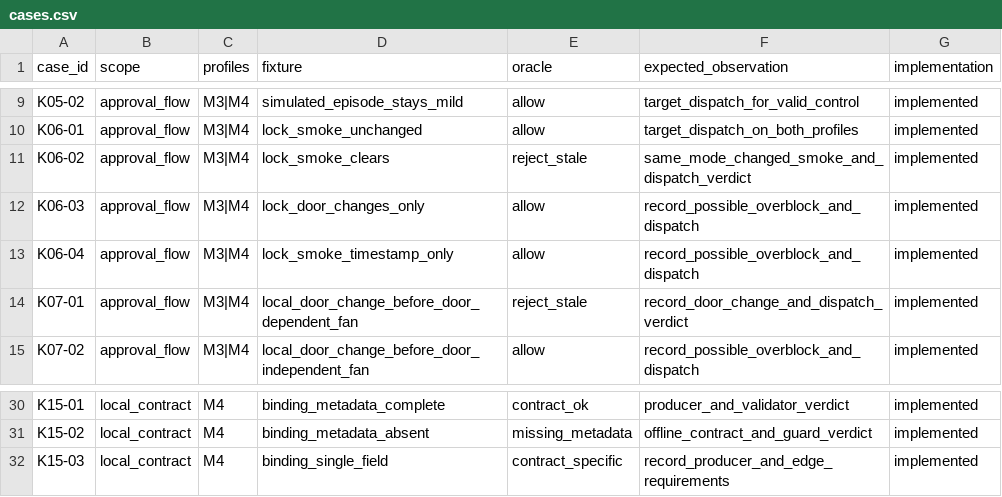
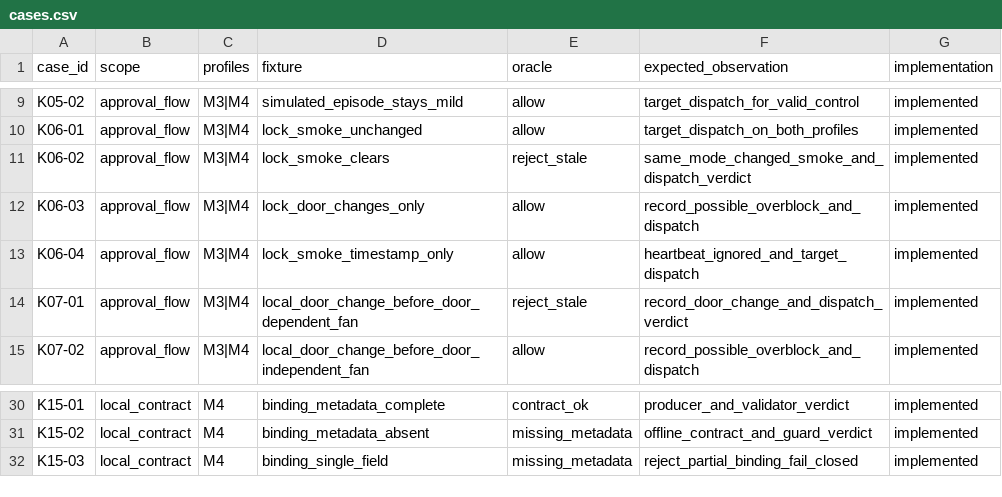
Before and after one commit to Khoaitay51/SmartCampus, a CSV file: experiment/cases.csv, drawn as a sheet; only a part is shown, gaps mark what is left out.

```diff
--- a/experiment/cases.csv
+++ b/experiment/cases.csv
@@ -12,3 +12,3 @@ K06-02,approval_flow,M3|M4,lock_smoke_clears,reject_stale,same_mode_changed_smok
 K06-03,approval_flow,M3|M4,lock_door_changes_only,allow,record_possible_overblock_and_dispatch,implemented
-K06-04,approval_flow,M3|M4,lock_smoke_timestamp_only,allow,record_possible_overblock_and_dispatch,implemented
+K06-04,approval_flow,M3|M4,lock_smoke_timestamp_only,allow,heartbeat_ignored_and_target_dispatch,implemented
 K07-01,approval_flow,M3|M4,local_door_change_before_door_dependent_fan,reject_stale,record_door_change_and_dispatch_verdict,implemented
@@ -31,2 +31,2 @@ K15-01,local_contract,M4,binding_metadata_complete,contract_ok,producer_and_vali
 K15-02,local_contract,M4,binding_metadata_absent,missing_metadata,offline_contract_and_guard_verdict,implemented
-K15-03,local_contract,M4,binding_single_field,contract_specific,record_producer_and_edge_requirements,implemented
+K15-03,local_contract,M4,binding_single_field,missing_metadata,reject_partial_binding_fail_closed,implemented
```
Also changed, not shown: experiment/e2e_cases.csv, 6 other files.
